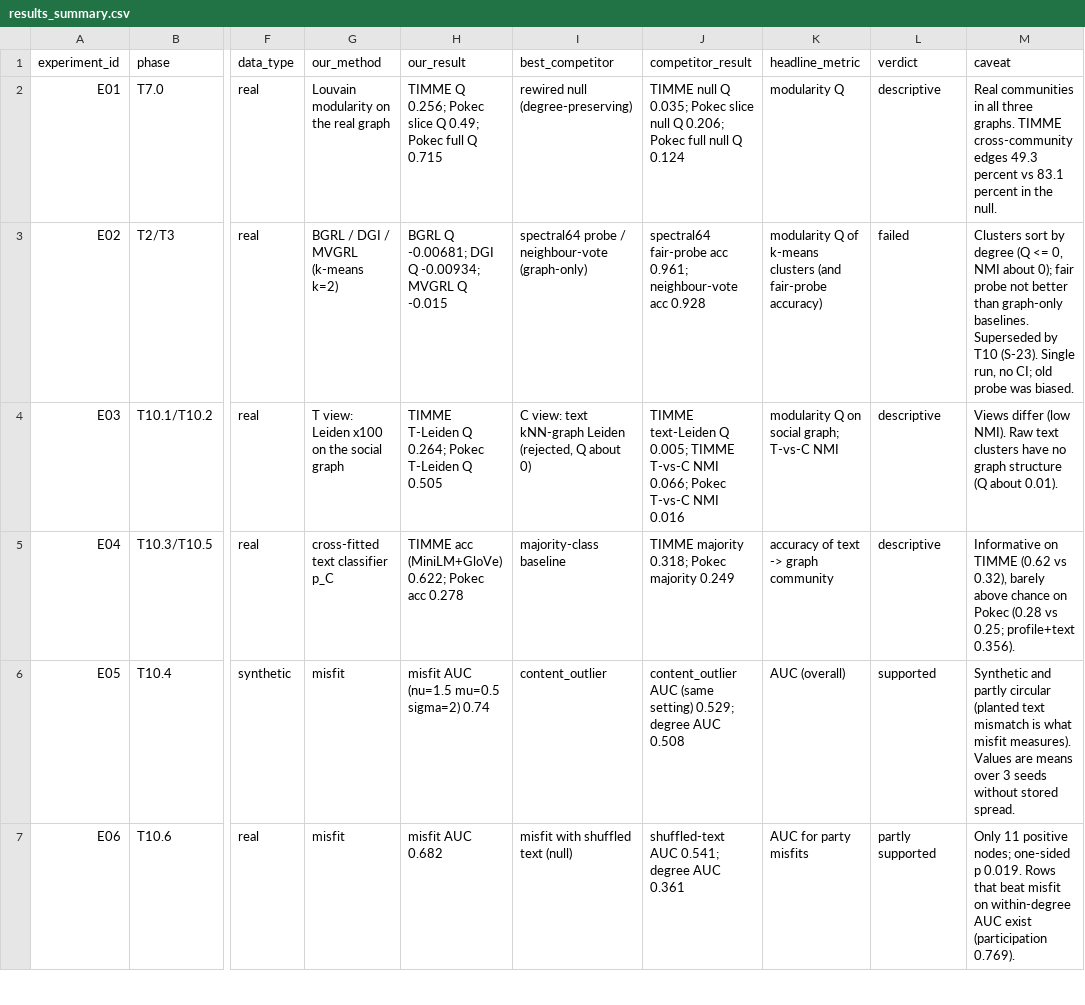
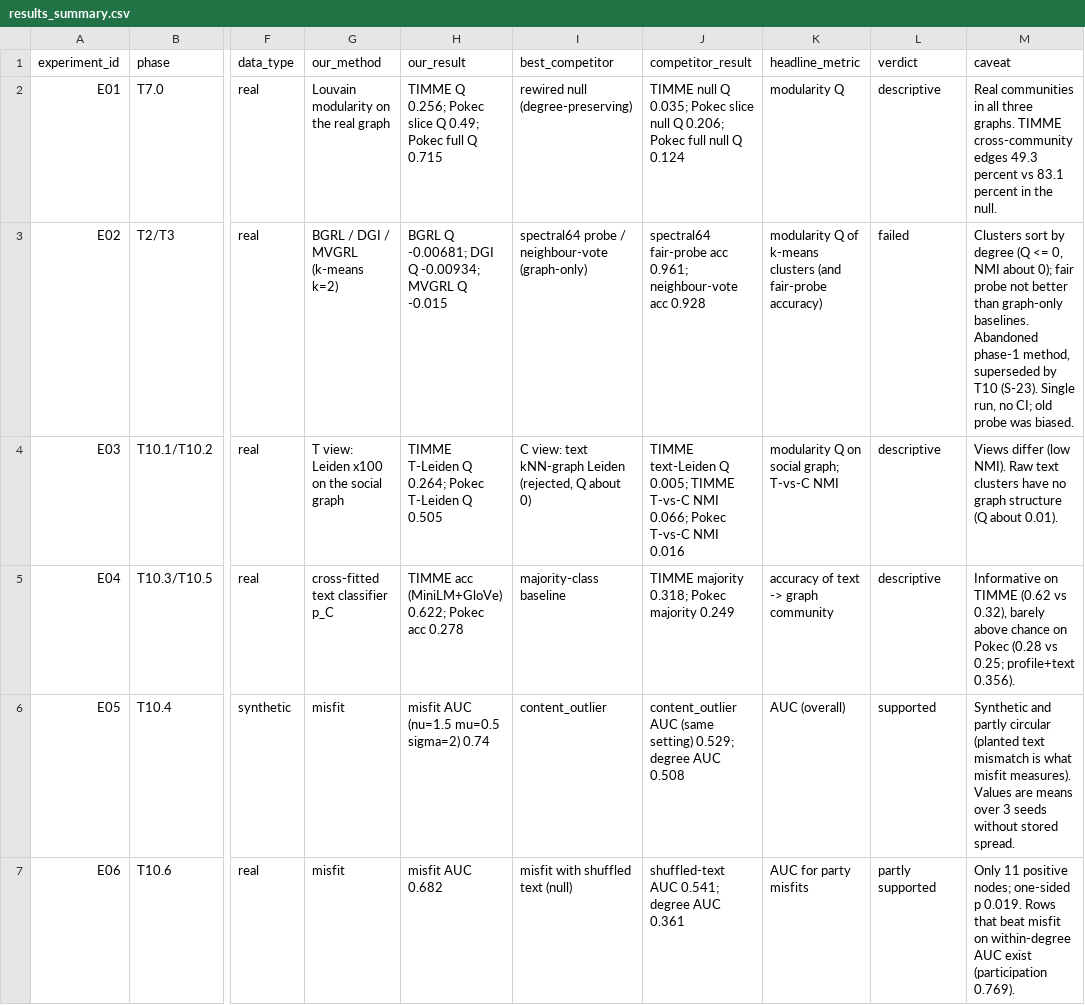
Before and after one commit to rgabhi2526/misinfoprop, a CSV file: final_results/results_summary.csv, drawn as a sheet; only a part is shown, gaps mark what is left out; the diff covers the shown part only; the diff names each change by its address in the sheet, - before the commit and + after, or states it on an @@ line.

```diff
--- a/final_results/results_summary.csv
+++ b/final_results/results_summary.csv
-M3 (caveat): …graph-only baselines. Superseded by T10…
+M3 (caveat): …graph-only baselines. Abandoned phase-1 method, superseded by T10…
```
Also changed, not shown: 3 edited cells elsewhere in this file, 3 other files.
